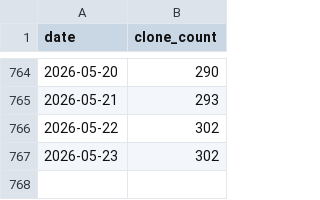
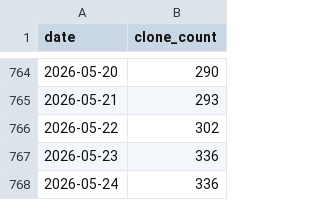
Before and after one commit to ReproBrainChart/ReproBrainChart.github.io, a CSV file: _data/clone-tracking/cumulative/ReproBrainChart_BHRC_CPAC_cum_clones.csv, drawn as a sheet; only a part is shown, gaps mark what is left out.

```diff
--- a/_data/clone-tracking/cumulative/ReproBrainChart_BHRC_CPAC_cum_clones.csv
+++ b/_data/clone-tracking/cumulative/ReproBrainChart_BHRC_CPAC_cum_clones.csv
@@ -766,2 +766,3 @@ date,clone_count
 2026-05-22,302
-2026-05-23,302
+2026-05-23,336
+2026-05-24,336
```
Also changed, not shown: _data/clone-tracking/cumulative/ReproBrainChart_BHRC_BIDS_cum_clones.csv, _data/clone-tracking/cumulative/ReproBrainChart_BHRC_FreeSurfer_cum_clones.csv, 28 other files.
